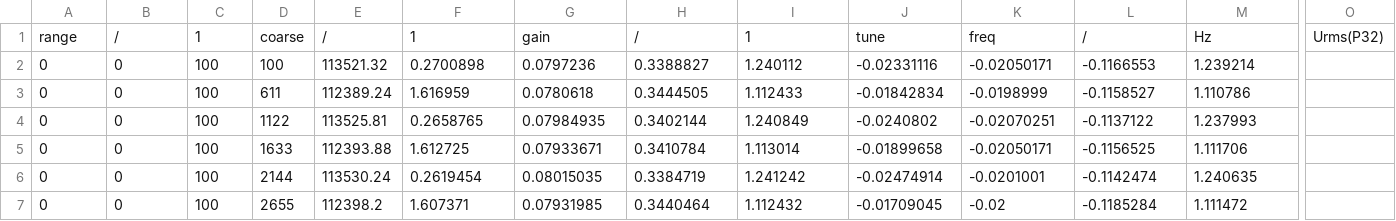
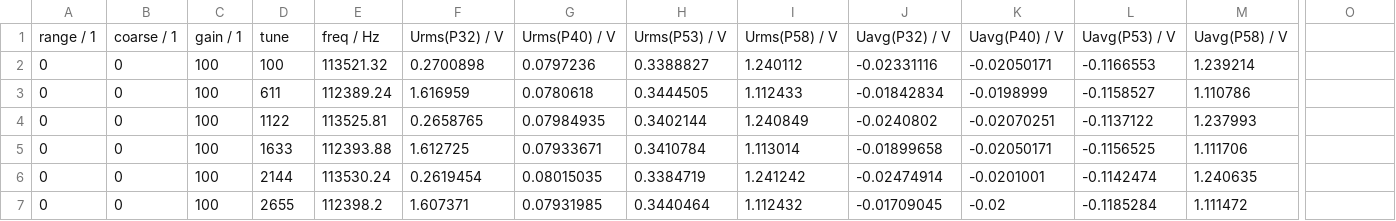
Before and after one commit to bvksound/UPL-B1, a CSV file: Documentation/frequency_control.csv, drawn as a sheet; only a part is shown, gaps mark what is left out; removed rows and columns are numbered as before the commit, all else as after; rows hold the shown columns only; the diff names each change by its address in the sheet, - before the commit and + after, or states it on an @@ line.

Commit message:
Fix header

```diff
--- a/Documentation/frequency_control.csv
+++ b/Documentation/frequency_control.csv
-row 1: range | / | 1 | coarse | / | 1 | gain | / | 1 | tune | freq | / | Hz | Urms(P32)
+row 1: range / 1 | coarse / 1 | gain / 1 | tune | freq / Hz | Urms(P32) / V | Urms(P40) / V | Urms(P53) / V | Urms(P58) / V | Uavg(P32) / V | Uavg(P40) / V | Uavg(P53) / V | Uavg(P58) / V
```
